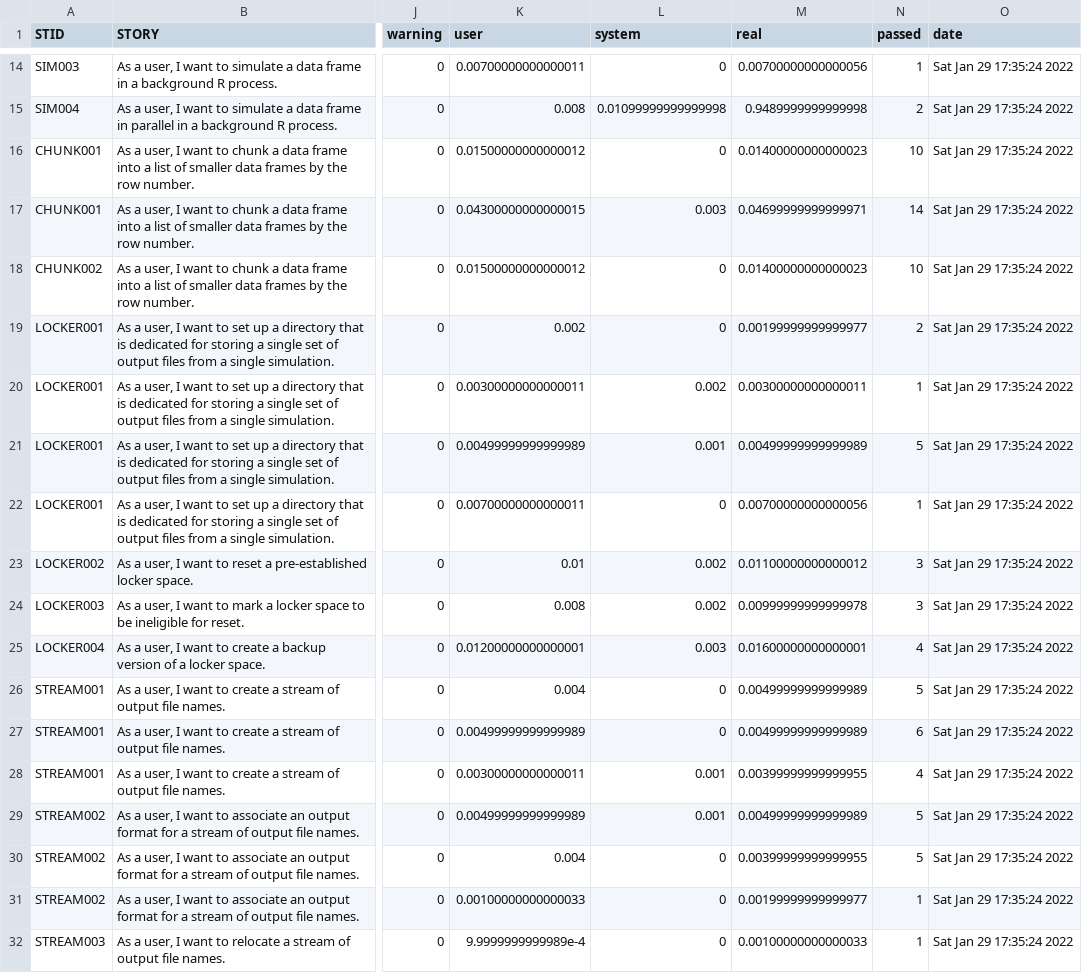
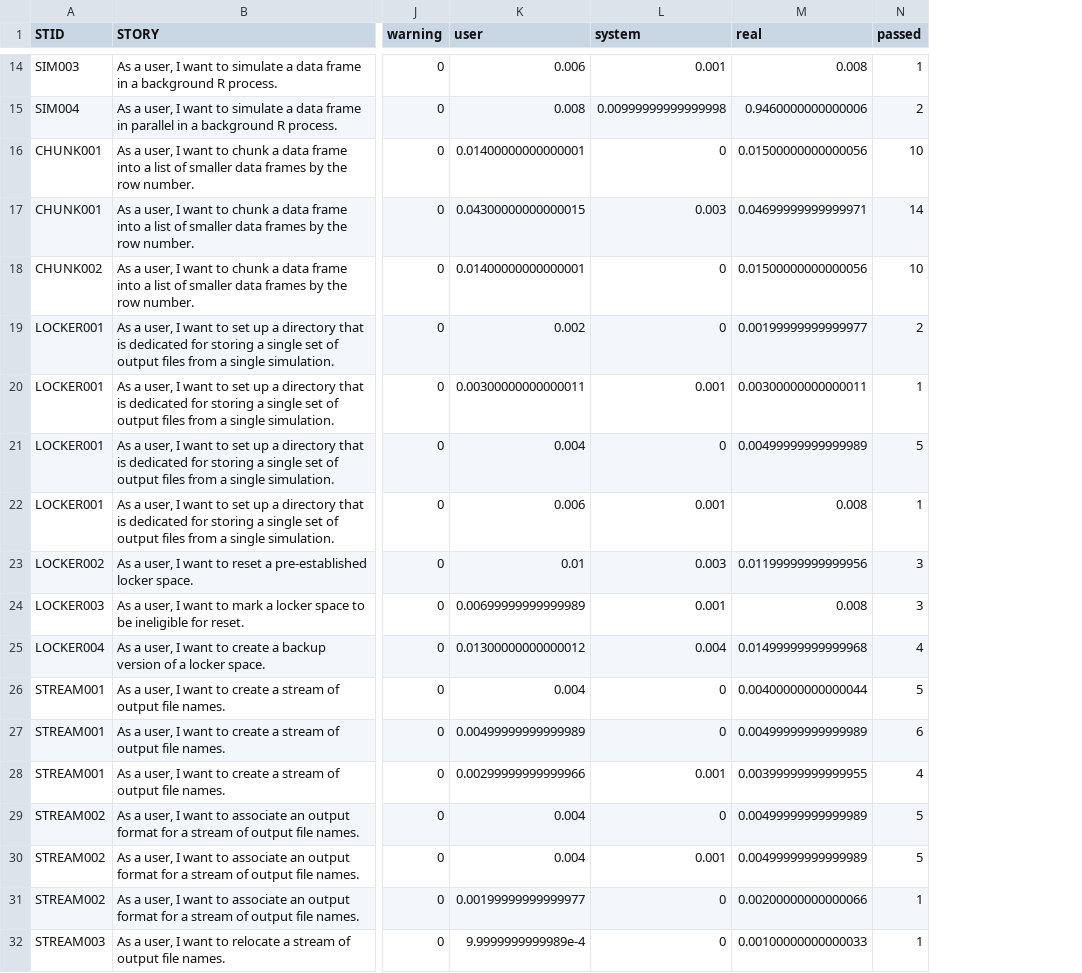
Before and after one commit to kylebaron/mrgsim.parallel, a CSV file: inst/docs/stories-tests.csv, drawn as a sheet; only a part is shown, gaps mark what is left out; the diff covers the shown part only; the diff names each change by its address in the sheet, - before the commit and + after, or states it on an @@ line.

```diff
--- a/inst/docs/stories-tests.csv
+++ b/inst/docs/stories-tests.csv
-column O (date), rows 14-32: all Sat Jan 29 17:35:24 2022
-K14 (user): 0.00700000000000011
+K14 (user): 0.006
-L14 (system): 0
+L14 (system): 0.001
-M14 (real): 0.00700000000000056
+M14 (real): 0.008
-L15 (system): 0.01099999999999998
+L15 (system): 0.00999999999999998
-M15 (real): 0.9489999999999998
+M15 (real): 0.9460000000000006
-K16 (user): 0.01500000000000012
+K16 (user): 0.01400000000000001
-M16 (real): 0.01400000000000023
+M16 (real): 0.01500000000000056
-K18 (user): 0.01500000000000012
+K18 (user): 0.01400000000000001
-M18 (real): 0.01400000000000023
+M18 (real): 0.01500000000000056
-L20 (system): 0.002
+L20 (system): 0.001
-K21 (user): 0.00499999999999989
+K21 (user): 0.004
-L21 (system): 0.001
+L21 (system): 0
-K22 (user): 0.00700000000000011
+K22 (user): 0.006
-L22 (system): 0
+L22 (system): 0.001
-M22 (real): 0.00700000000000056
+M22 (real): 0.008
-L23 (system): 0.002
+L23 (system): 0.003
-M23 (real): 0.01100000000000012
+M23 (real): 0.01199999999999956
-K24 (user): 0.008
+K24 (user): 0.00699999999999989
-L24 (system): 0.002
+L24 (system): 0.001
-M24 (real): 0.00999999999999978
+M24 (real): 0.008
-K25 (user): 0.01200000000000001
+K25 (user): 0.01300000000000012
-L25 (system): 0.003
+L25 (system): 0.004
-M25 (real): 0.01600000000000001
+M25 (real): 0.01499999999999968
-M26 (real): 0.00499999999999989
+M26 (real): 0.00400000000000044
-K28 (user): 0.00300000000000011
+K28 (user): 0.00299999999999966
-K29 (user): 0.00499999999999989
+K29 (user): 0.004
-L29 (system): 0.001
+L29 (system): 0
-L30 (system): 0
+L30 (system): 0.001
-M30 (real): 0.00399999999999955
+M30 (real): 0.00499999999999989
-K31 (user): 0.00100000000000033
+K31 (user): 0.00199999999999977
-M31 (real): 0.00199999999999977
+M31 (real): 0.00200000000000066
```
Also changed, not shown: 61 edited cells elsewhere in this file, inst/docs/tests.csv, 2 other files.
